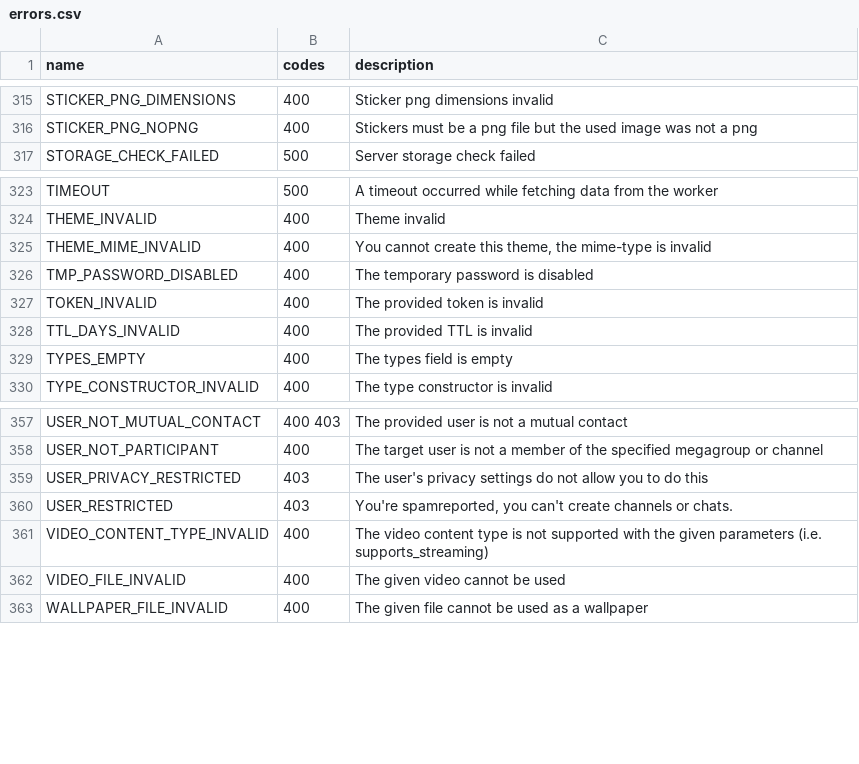
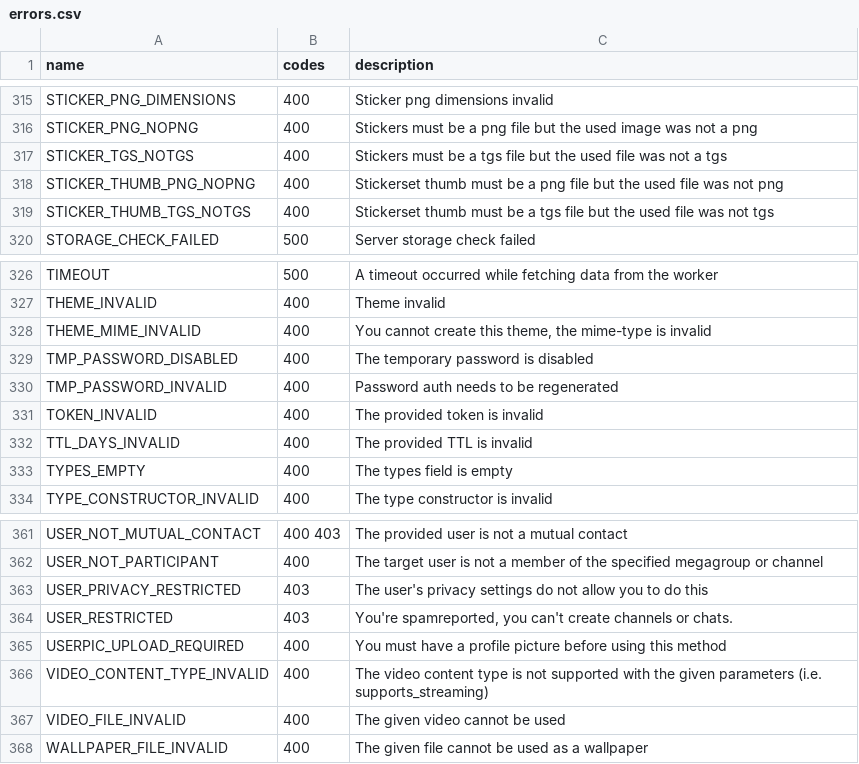
Before and after one commit to LonamiWebs/Telethon, a CSV file: telethon_generator/data/errors.csv, drawn as a sheet; only a part is shown, gaps mark what is left out; the diff names each change by its address in the sheet, - before the commit and + after, or states it on an @@ line.

Commit message:
Document new known RPC errors (#3044)

```diff
--- a/telethon_generator/data/errors.csv
+++ b/telethon_generator/data/errors.csv
+row 317: STICKER_TGS_NOTGS | 400 | Stickers must be a tgs file but the used file was not a tgs
+row 318: STICKER_THUMB_PNG_NOPNG | 400 | Stickerset thumb must be a png file but the used file was not png
+row 319: STICKER_THUMB_TGS_NOTGS | 400 | Stickerset thumb must be a tgs file but the used file was not tgs
+row 330: TMP_PASSWORD_INVALID | 400 | Password auth needs to be regenerated
+row 365: USERPIC_UPLOAD_REQUIRED | 400 | You must have a profile picture before using this method
```
Also changed, not shown: telethon_generator/data/methods.csv.
